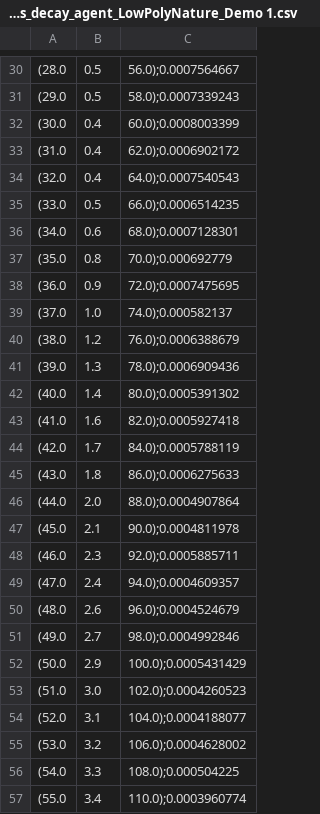
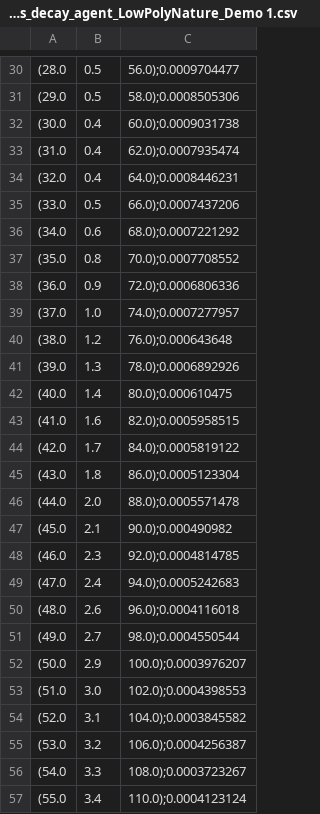
Before and after one commit to BKhaleque/curious_agents, a CSV file: Assets/CSV/Exploratory/heatmaps_decay_agent_LowPolyNature_Demo 1.csv, drawn as a sheet; only a part is shown, gaps mark what is left out; the diff covers the shown part only; the diff names each change by its address in the sheet, - before the commit and + after, or states it on an @@ line.

```diff
--- a/Assets/CSV/Exploratory/heatmaps_decay_agent_LowPolyNature_Demo 1.csv
+++ b/Assets/CSV/Exploratory/heatmaps_decay_agent_LowPolyNature_Demo 1.csv
-C30: 56.0);0.0007564667
+C30: 56.0);0.0009704477
-C31: 58.0);0.0007339243
+C31: 58.0);0.0008505306
-C32: 60.0);0.0008003399
+C32: 60.0);0.0009031738
-C33: 62.0);0.0006902172
+C33: 62.0);0.0007935474
-C34: 64.0);0.0007540543
+C34: 64.0);0.0008446231
-C35: 66.0);0.0006514235
+C35: 66.0);0.0007437206
-C36: 68.0);0.0007128301
+C36: 68.0);0.0007221292
-C37: 70.0);0.000692779
+C37: 70.0);0.0007708552
-C38: 72.0);0.0007475695
+C38: 72.0);0.0006806336
-C39: 74.0);0.000582137
+C39: 74.0);0.0007277957
-C40: 76.0);0.0006388679
+C40: 76.0);0.000643648
-C41: 78.0);0.0006909436
+C41: 78.0);0.0006892926
-C42: 80.0);0.0005391302
+C42: 80.0);0.000610475
-C43: 82.0);0.0005927418
+C43: 82.0);0.0005958515
-C44: 84.0);0.0005788119
+C44: 84.0);0.0005819122
-C45: 86.0);0.0006275633
+C45: 86.0);0.0005123304
-C46: 88.0);0.0004907864
+C46: 88.0);0.0005571478
-C47: 90.0);0.0004811978
+C47: 90.0);0.000490982
-C48: 92.0);0.0005885711
+C48: 92.0);0.0004814785
-C49: 94.0);0.0004609357
+C49: 94.0);0.0005242683
-C50: 96.0);0.0004524679
+C50: 96.0);0.0004116018
-C51: 98.0);0.0004992846
+C51: 98.0);0.0004550544
-C52: 100.0);0.0005431429
+C52: 100.0);0.0003976207
-C53: 102.0);0.0004260523
+C53: 102.0);0.0004398553
-C54: 104.0);0.0004188077
+C54: 104.0);0.0003845582
-C55: 106.0);0.0004628002
+C55: 106.0);0.0004256387
-C56: 108.0);0.000504225
+C56: 108.0);0.0003723267
-C57: 110.0);0.0003960774
+C57: 110.0);0.0004123124
```
Also changed, not shown: 13 added rows, 13 removed rows and 58 edited cells elsewhere in this file, Assets/CSV/Global/GlobalAgent_heatmapsLowPolyNature_Demo 1.csv, 6 other files.
